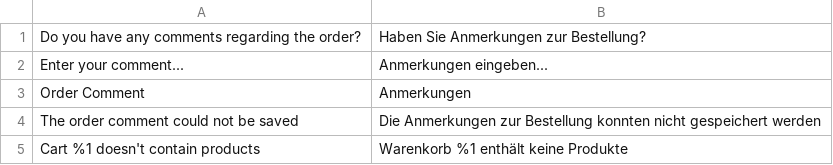
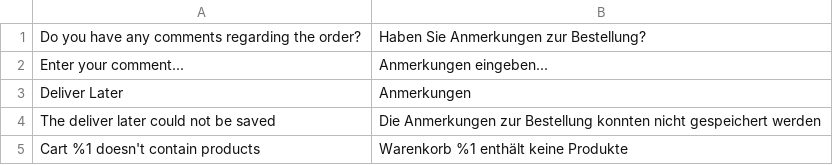
Before and after one commit to ParamountVentures/magento2-deliverlater, a CSV file: i18n/de_CH.csv, drawn as a sheet.

```diff
--- a/i18n/de_CH.csv
+++ b/i18n/de_CH.csv
@@ -2,4 +2,4 @@
 "Enter your comment...","Anmerkungen eingeben..."
-"Order Comment","Anmerkungen"
-"The order comment could not be saved","Die Anmerkungen zur Bestellung konnten nicht gespeichert werden"
+"Deliver Later","Anmerkungen"
+"The deliver later could not be saved","Die Anmerkungen zur Bestellung konnten nicht gespeichert werden"
 "Cart %1 doesn't contain products","Warenkorb %1 enthält keine Produkte"
```
Also changed, not shown: i18n/de_DE.csv, i18n/it_IT.csv, 11 other files.
